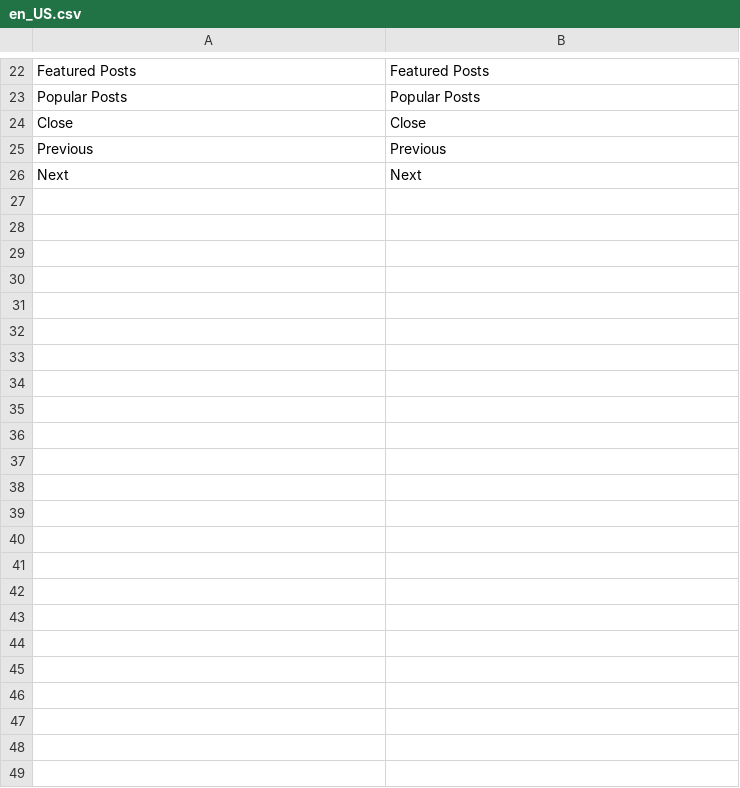
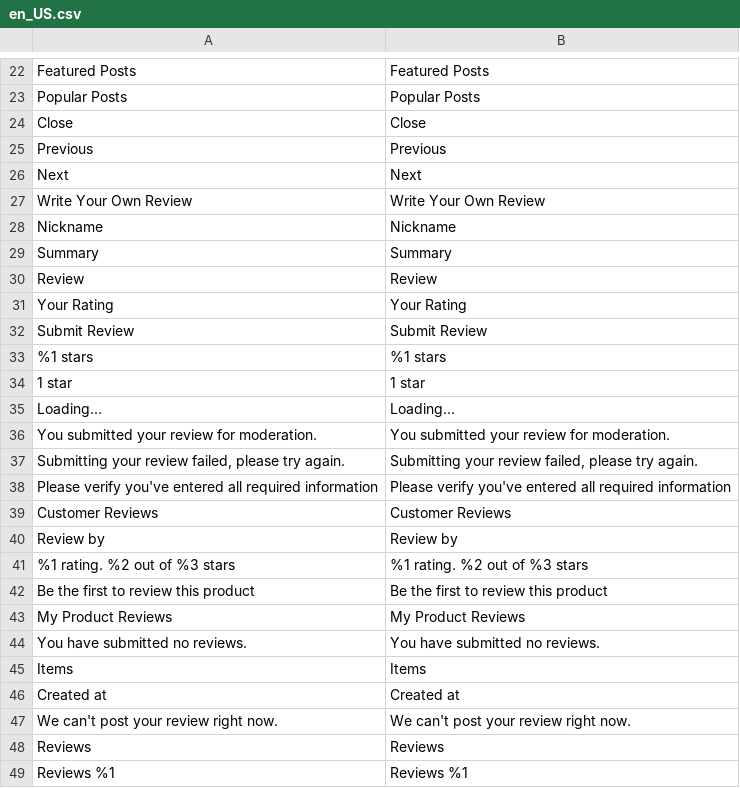
Before and after one commit to secomm-dev/slaunchpad, a CSV file: app/design/frontend/Secomm/launchpad/i18n/en_US.csv, drawn as a sheet; only a part is shown, gaps mark what is left out.

```diff
--- a/app/design/frontend/Secomm/launchpad/i18n/en_US.csv
+++ b/app/design/frontend/Secomm/launchpad/i18n/en_US.csv
@@ -26 +26,24 @@
 "Next","Next"
+"Write Your Own Review","Write Your Own Review"
+"Nickname","Nickname"
+"Summary","Summary"
+"Review","Review"
+"Your Rating","Your Rating"
+"Submit Review","Submit Review"
+"%1 stars","%1 stars"
+"1 star","1 star"
+"Loading...","Loading..."
+"You submitted your review for moderation.","You submitted your review for moderation."
+"Submitting your review failed, please try again.","Submitting your review failed, please try again."
+"Please verify you've entered all required information","Please verify you've entered all required information"
+"Customer Reviews","Customer Reviews"
+"Review by","Review by"
+"%1 rating. %2 out of %3 stars","%1 rating. %2 out of %3 stars"
+"Be the first to review this product","Be the first to review this product"
+"My Product Reviews","My Product Reviews"
+"You have submitted no reviews.","You have submitted no reviews."
+"Items","Items"
+"Created at","Created at"
+"We can't post your review right now.","We can't post your review right now."
+"Reviews","Reviews"
+"Reviews %1","Reviews %1"
```
Also changed, not shown: app/design/frontend/Secomm/launchpad/i18n/vi_VN.csv, 2 other files.
